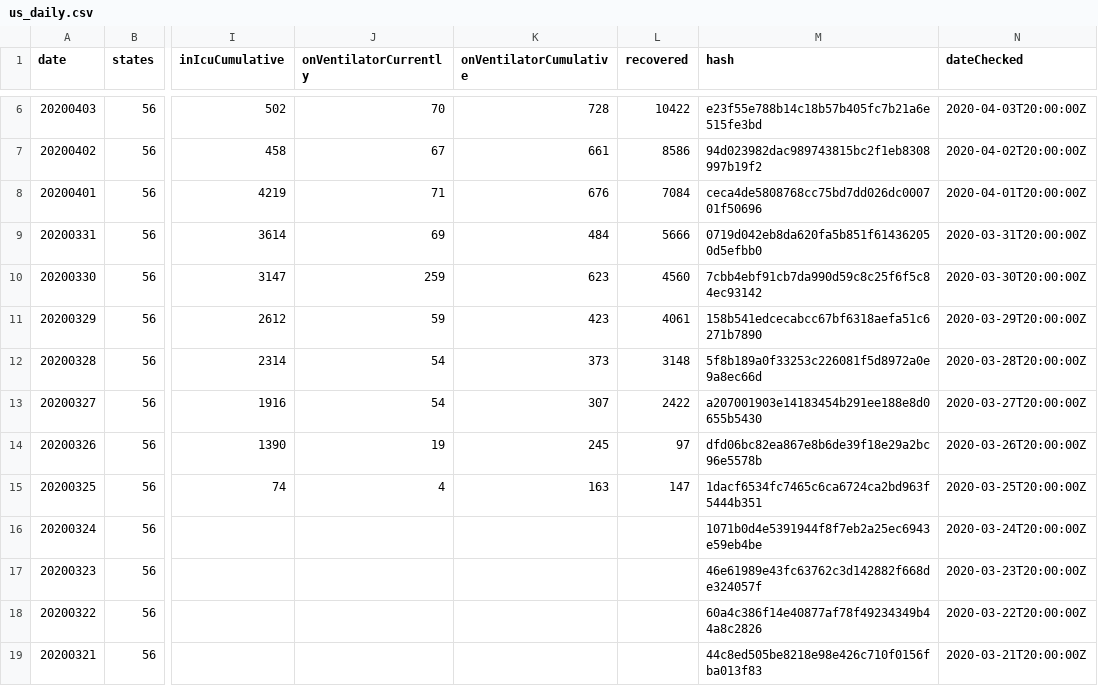
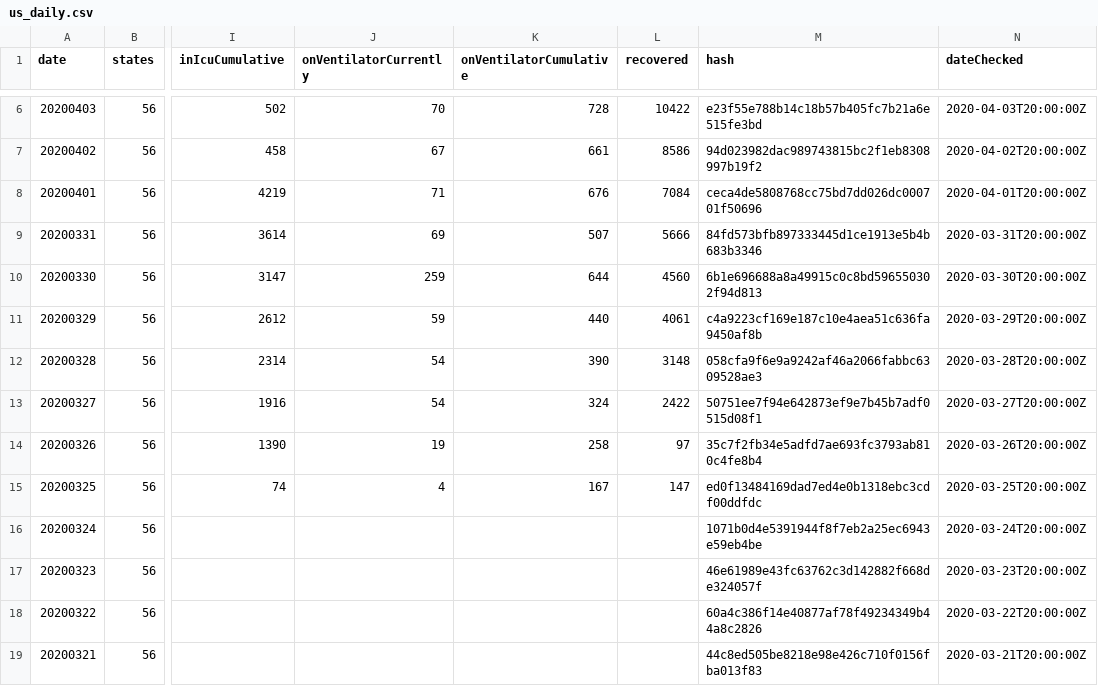
Before and after one commit to smike/covid-tracking-data, a CSV file: data/us_daily.csv, drawn as a sheet; only a part is shown, gaps mark what is left out; the diff names each change by its address in the sheet, - before the commit and + after, or states it on an @@ line.

```diff
--- a/data/us_daily.csv
+++ b/data/us_daily.csv
-K9 (onVentilatorCumulative): 484
+K9 (onVentilatorCumulative): 507
-M9 (hash): 0719d042eb8da620fa5b851f614362050d5efbb0
+M9 (hash): 84fd573bfb897333445d1ce1913e5b4b683b3346
-K10 (onVentilatorCumulative): 623
+K10 (onVentilatorCumulative): 644
-M10 (hash): 7cbb4ebf91cb7da990d59c8c25f6f5c84ec93142
+M10 (hash): 6b1e696688a8a49915c0c8bd596550302f94d813
-K11 (onVentilatorCumulative): 423
+K11 (onVentilatorCumulative): 440
-M11 (hash): 158b541edcecabcc67bf6318aefa51c6271b7890
+M11 (hash): c4a9223cf169e187c10e4aea51c636fa9450af8b
-K12 (onVentilatorCumulative): 373
+K12 (onVentilatorCumulative): 390
-M12 (hash): 5f8b189a0f33253c226081f5d8972a0e9a8ec66d
+M12 (hash): 058cfa9f6e9a9242af46a2066fabbc6309528ae3
-K13 (onVentilatorCumulative): 307
+K13 (onVentilatorCumulative): 324
-M13 (hash): a207001903e14183454b291ee188e8d0655b5430
+M13 (hash): 50751ee7f94e642873ef9e7b45b7adf0515d08f1
-K14 (onVentilatorCumulative): 245
+K14 (onVentilatorCumulative): 258
-M14 (hash): dfd06bc82ea867e8b6de39f18e29a2bc96e5578b
+M14 (hash): 35c7f2fb34e5adfd7ae693fc3793ab810c4fe8b4
-K15 (onVentilatorCumulative): 163
+K15 (onVentilatorCumulative): 167
-M15 (hash): 1dacf6534fc7465c6ca6724ca2bd963f5444b351
+M15 (hash): ed0f13484169dad7ed4e0b1318ebc3cdf00ddfdc
```
Also changed, not shown: data/us_current.csv.
